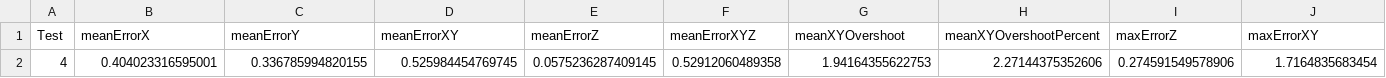
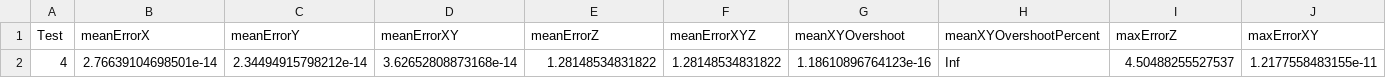
Before and after one commit to ROB3P3/AAU_P4_MONITOR_DRONE, a CSV file: Simulation/DATAdir/Test 4/SimTest4Results.csv, drawn as a sheet.

```diff
--- a/Simulation/DATAdir/Test 4/SimTest4Results.csv
+++ b/Simulation/DATAdir/Test 4/SimTest4Results.csv
@@ -1,2 +1,2 @@
 Test,meanErrorX,meanErrorY,meanErrorXY,meanErrorZ,meanErrorXYZ,meanXYOvershoot,meanXYOvershootPercent,maxErrorZ,maxErrorXY
-4,0.404023316595001,0.336785994820155,0.525984454769745,0.0575236287409145,0.52912060489358,1.94164355622753,2.27144375352606,0.274591549578906,1.7164835683454
+4,2.76639104698501e-14,2.34494915798212e-14,3.62652808873168e-14,1.28148534831822,1.28148534831822,1.18610896764123e-16,Inf,4.50488255527537,1.2177558483155e-11
```
Also changed, not shown: Simulation/DATAdir/Test 5/SimTest5Data.csv, Simulation/DATAdir/Test 5/SimTest5Results.csv, 6 other files.
